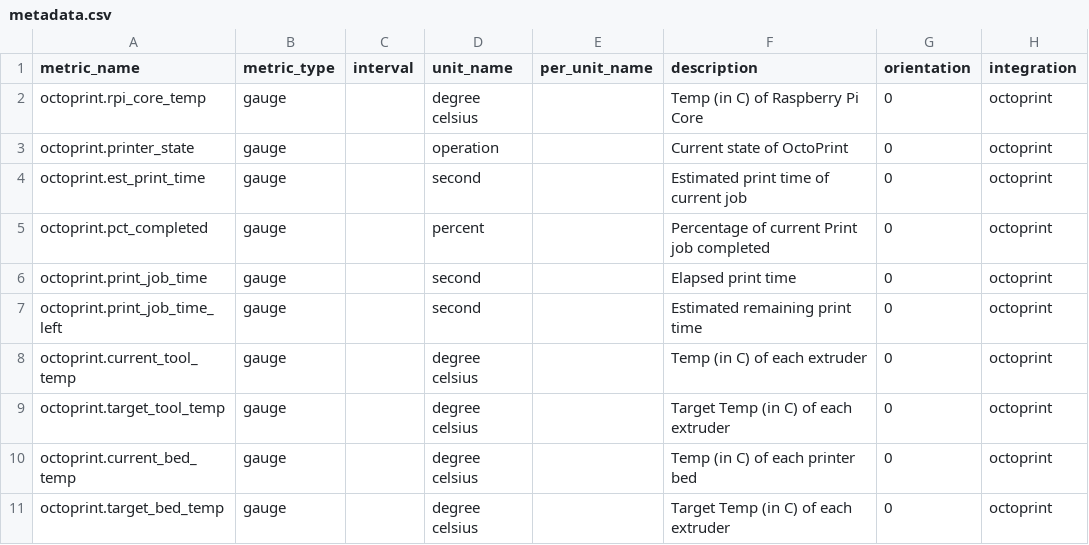
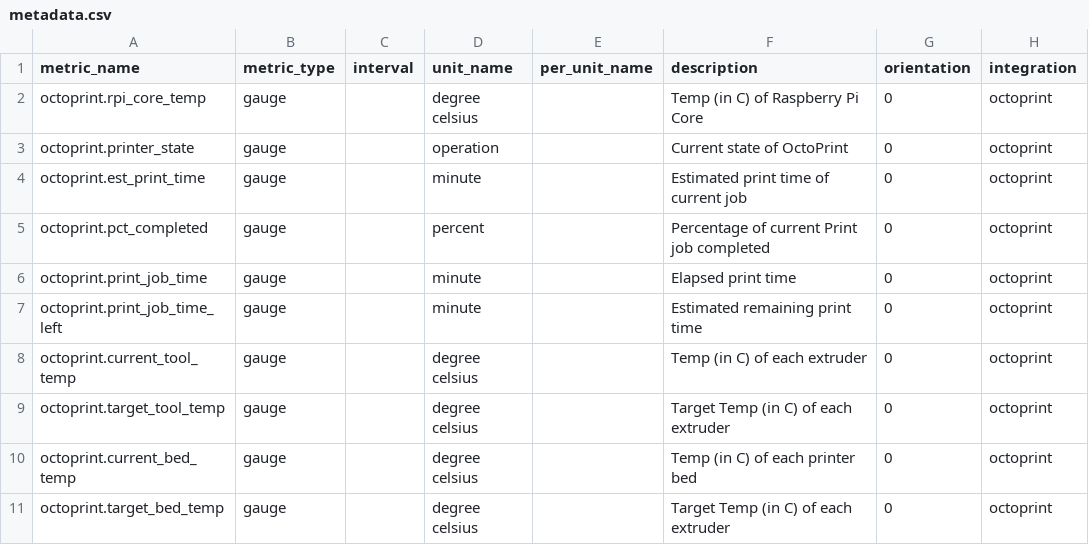
Before and after one commit to DataDog/integrations-extras, a CSV file: octoprint/metadata.csv, drawn as a sheet; only a part is shown; the diff names each change by its address in the sheet, - before the commit and + after, or states it on an @@ line.

Commit message:
correcting time interval used in metadata.csv from sec to min

```diff
--- a/octoprint/metadata.csv
+++ b/octoprint/metadata.csv
-D4 (unit_name): second
+D4 (unit_name): minute
-D6:D7 (unit_name): second
+D6:D7 (unit_name): minute
```
